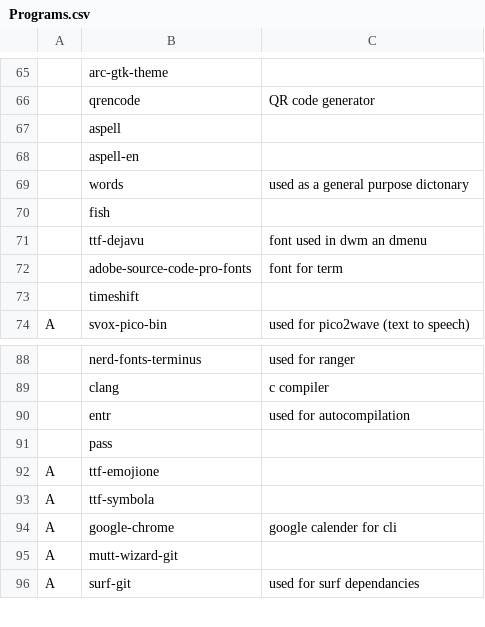
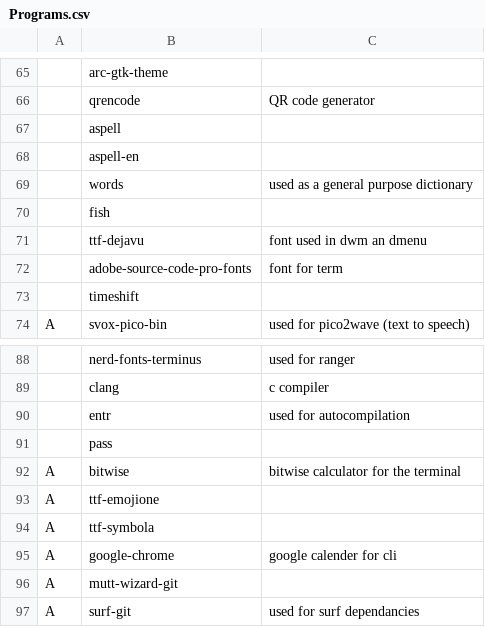
Before and after one commit to Gavinok/scripts, a CSV file: garbs/Programs.csv, drawn as a sheet; only a part is shown, gaps mark what is left out; the diff names each change by its address in the sheet, - before the commit and + after, or states it on an @@ line.

Commit message:
added bitwise

```diff
--- a/garbs/Programs.csv
+++ b/garbs/Programs.csv
-C69: used as a general purpose dictonary
+C69: used as a general purpose dictionary
+row 92: A | bitwise | bitwise calculator for the terminal
```
